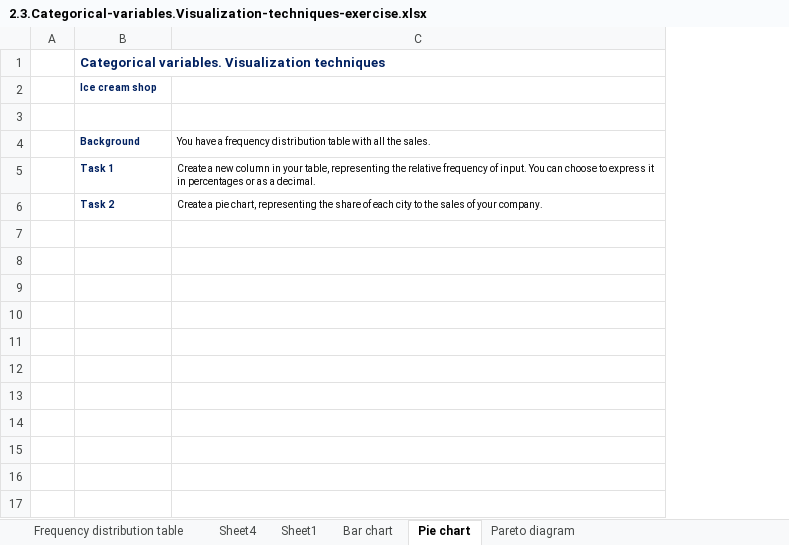
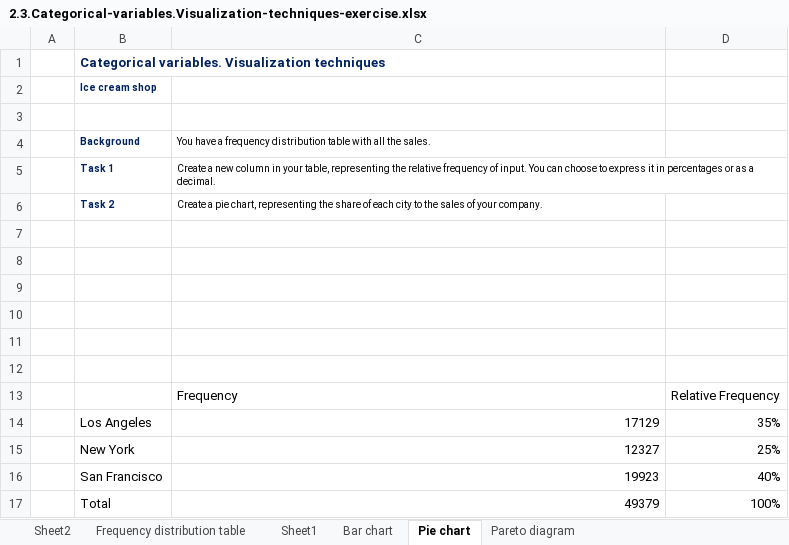
Before and after one commit to J-M-Bell/DataScienceBootcamp, an Excel workbook: Statistics (Part 3)/2.3.Categorical-variables.Visualization-techniques-exercise.xlsx, sheet Pie chart, drawn as a sheet; values as stored, in another font and other column widths than the file's, no borders; charts and pictures and table styles not drawn; the diff names each change by its address in the sheet, - before the commit and + after, or states it on an @@ line.

```diff
--- a/Statistics (Part 3)/2.3.Categorical-variables.Visualization-techniques-exercise.xlsx (sheet Pie chart)
+++ b/Statistics (Part 3)/2.3.Categorical-variables.Visualization-techniques-exercise.xlsx (sheet Pie chart)
-sheet tab: Sheet4
+sheet tab: Sheet2
+column D, empty
+row 7: (empty)
+row 8: (empty)
+row 9: (empty)
+row 10: (empty)
+row 11: (empty)
+row 12: (empty)
+row 13:  |  | Frequency | Relative Frequency
+row 14:  | Los Angeles | 17129 | 35%
+row 15:  | New York | 12327 | 25%
+row 16:  | San Francisco | 19923 | 40%
+row 17:  | Total | 49379 | 100%
```
Also changed, not shown: sheet Frequency distribution table, charts or pictures, 1 other file.
